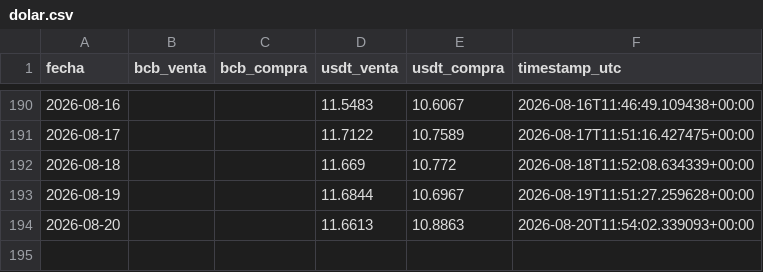
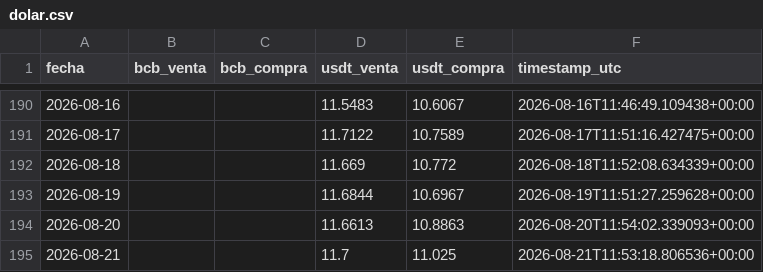
Before and after one commit to Centro-de-Estudios-POPULI/Dolar_Bolivia, a CSV file: data/dolar.csv, drawn as a sheet; only a part is shown, gaps mark what is left out; the diff names each change by its address in the sheet, - before the commit and + after, or states it on an @@ line.

```diff
--- a/data/dolar.csv
+++ b/data/dolar.csv
+row 195: 2026-08-21 |  |  | 11.7 | 11.025 | 2026-08-21T11:53:18.806536+00:00
```
Also changed, not shown: 1 other file.
